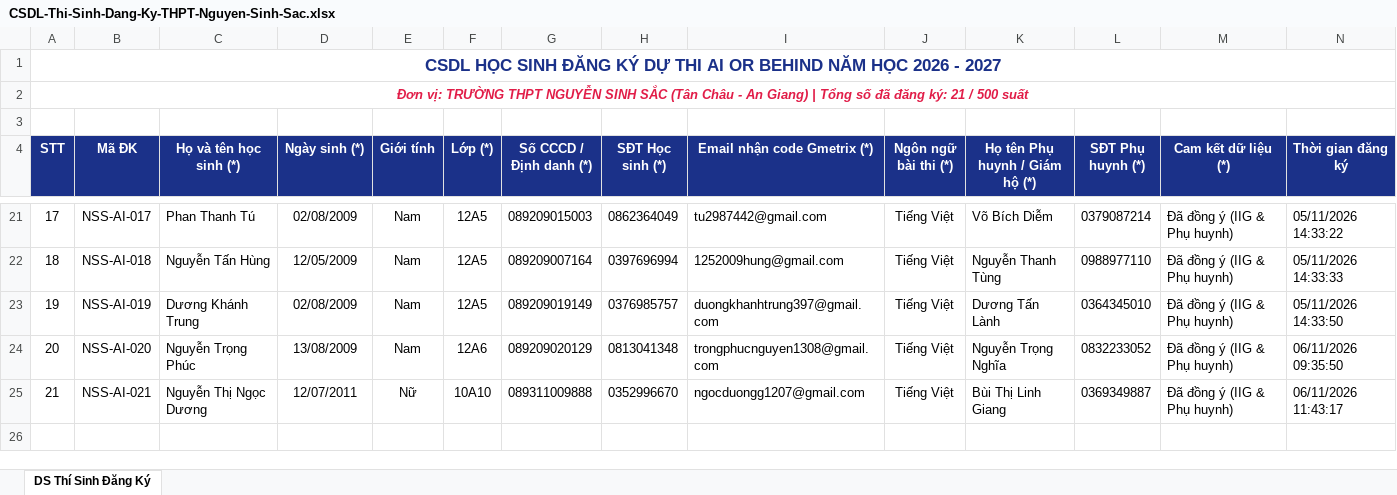
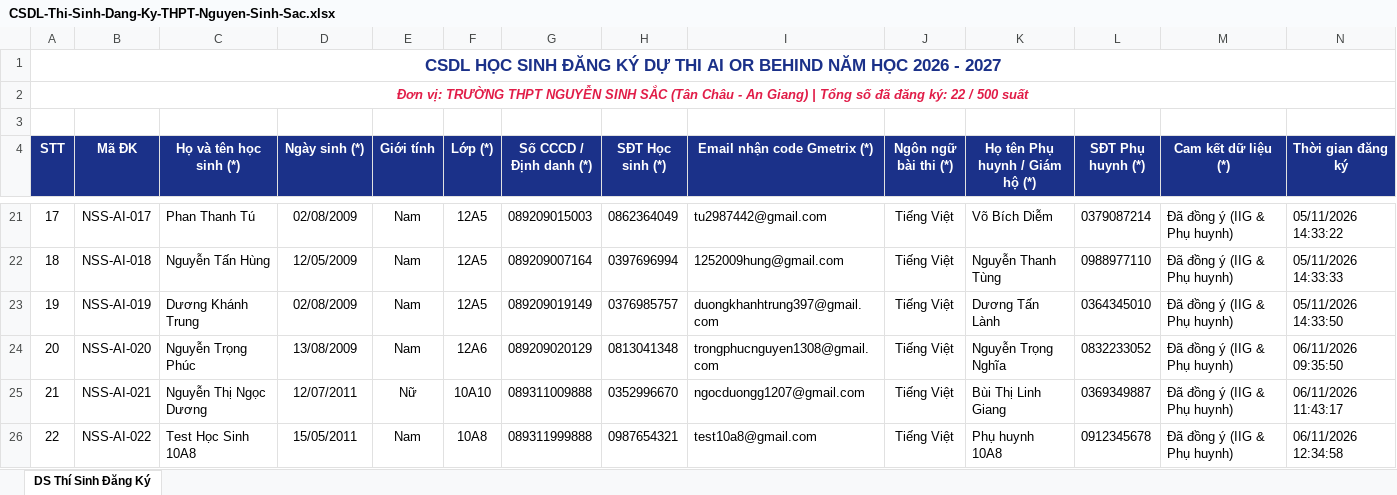
Before and after one commit to lythanhluan01012021-afk/IIGVietNam, an Excel workbook: CSDL-Thi-Sinh-Dang-Ky-THPT-Nguyen-Sinh-Sac.xlsx, sheet DS Thí Sinh Đăng Ký, drawn as a sheet; only a part is shown, gaps mark what is left out; values as stored, in another font and other column widths than the file's, no borders; the diff names each change by its address in the sheet, - before the commit and + after, or states it on an @@ line.

```diff
--- a/CSDL-Thi-Sinh-Dang-Ky-THPT-Nguyen-Sinh-Sac.xlsx (sheet DS Thí Sinh Đăng Ký)
+++ b/CSDL-Thi-Sinh-Dang-Ky-THPT-Nguyen-Sinh-Sac.xlsx (sheet DS Thí Sinh Đăng Ký)
@@ column A (STT) renumbered in row 2 @@
+row 26: 22 | NSS-AI-022 | Test Học Sinh 10A8 | 15/05/2011 | Nam | 10A8 | 089311999888 | 0987654321 | test10a8@gmail.com | Tiếng Việt | Phụ huynh 10A8 | 0912345678 | Đã đồng ý (IIG & Phụ huynh) | 06/11/2026 12:34:58
```
Also changed, not shown: 4 other files.
